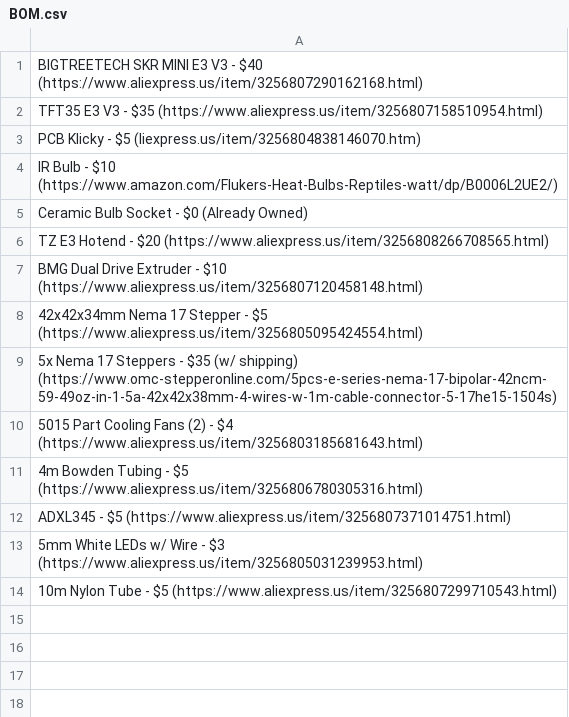
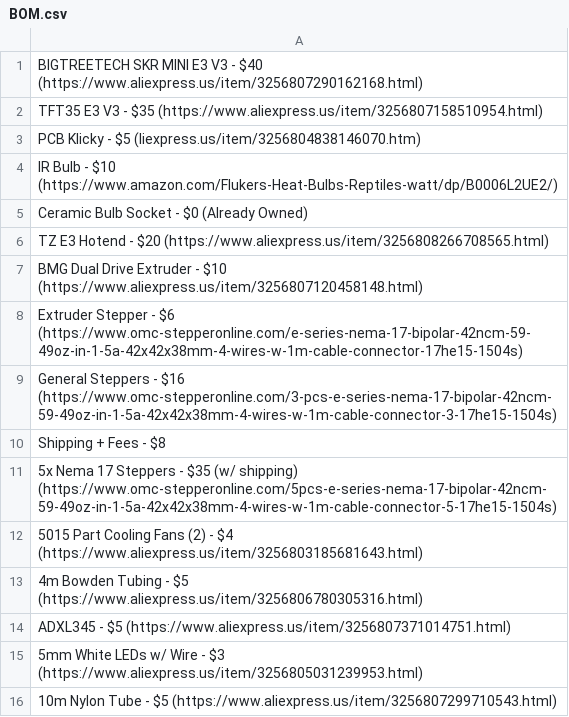
Before and after one commit to Firestorm108/Crucible, a CSV file: BOM.csv, drawn as a sheet.

Commit message:
Update BOM.csv

```diff
--- a/BOM.csv
+++ b/BOM.csv
@@ -7,3 +7,5 @@ TZ E3 Hotend - $20 (https://www.aliexpress.us/item/3256808266708565.html)
 BMG Dual Drive Extruder - $10 (https://www.aliexpress.us/item/3256807120458148.html)
-42x42x34mm Nema 17 Stepper - $5 (https://www.aliexpress.us/item/3256805095424554.html)
+Extruder Stepper - $6 (https://www.omc-stepperonline.com/e-series-nema-17-bipolar-42ncm-59-49oz-in-1-5a-42x42x38mm-4-wires-w-1m-cable-connector-17he15-1504s)
+General Steppers - $16 (https://www.omc-stepperonline.com/3-pcs-e-series-nema-17-bipolar-42ncm-59-49oz-in-1-5a-42x42x38mm-4-wires-w-1m-cable-connector-3-17he15-1504s)
+Shipping + Fees - $8
 5x Nema 17 Steppers - $35 (w/ shipping) (https://www.omc-stepperonline.com/5pcs-e-series-nema-17-bipolar-42ncm-59-49oz-in-1-5a-42x42x38mm-4-wires-w-1m-cable-connector-5-17he15-1504s)
```
